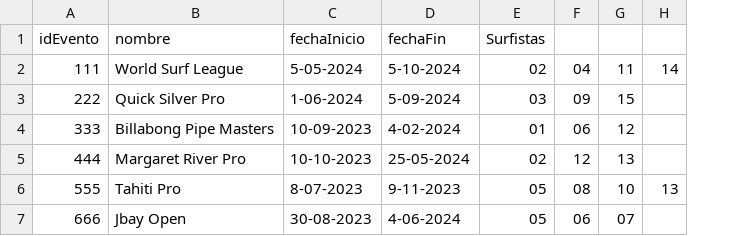
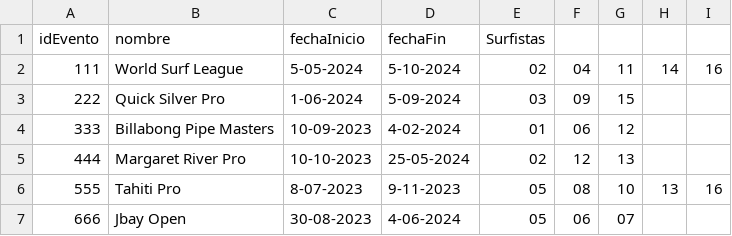
Before and after one commit to godoy1921/G04WorldSurf, a CSV file: SurfWorld/resources/Eventos.csv, drawn as a sheet; the diff names each change by its address in the sheet, - before the commit and + after, or states it on an @@ line.

```diff
--- a/SurfWorld/resources/Eventos.csv
+++ b/SurfWorld/resources/Eventos.csv
+column I, rows 2-6: 16 |  |  |  | 16
```
Also changed, not shown: SurfWorld/resources/resultadoEventos.csv, SurfWorld/resources/surfistas.csv, 1 other file.
